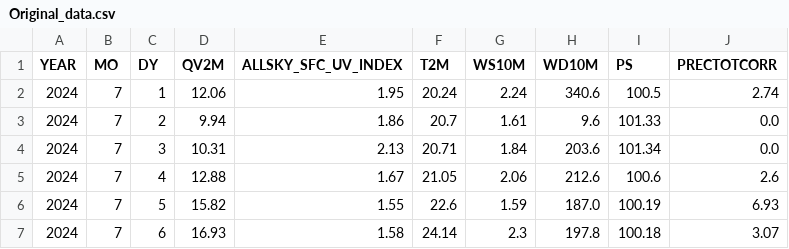
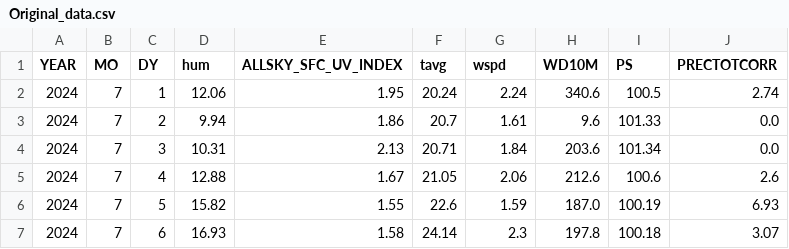
Before and after one commit to BWSI-Quantum-Software-2026/Quantum-Enhanced-CO2-Classification, a CSV file: data/Original_data.csv, drawn as a sheet; only a part is shown.

Commit message:
Update Original_data.csv

```diff
--- a/data/Original_data.csv
+++ b/data/Original_data.csv
@@ -1,2 +1,2 @@
-YEAR,MO,DY,QV2M,ALLSKY_SFC_UV_INDEX,T2M,WS10M,WD10M,PS,PRECTOTCORR
+YEAR,MO,DY,hum,ALLSKY_SFC_UV_INDEX,tavg,wspd,WD10M,PS,PRECTOTCORR
 2024,7,1,12.06,1.95,20.24,2.24,340.6,100.5,2.74
```
